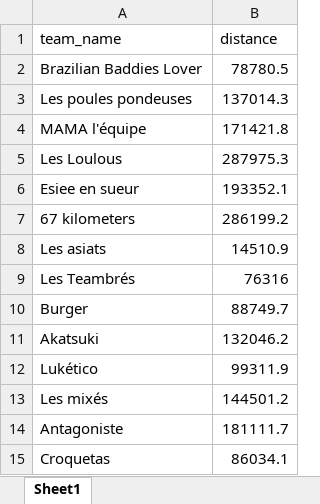
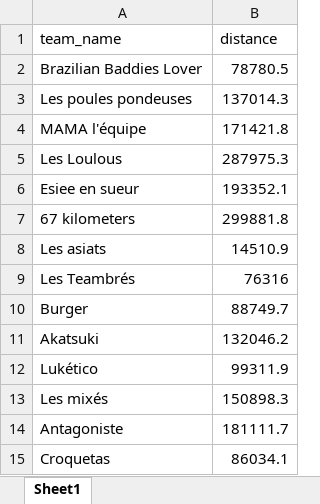
Before and after one commit to theodtl/running_team_vs, an Excel workbook: data/distances.xlsx, sheet Sheet1, drawn as a sheet; values as stored, in another font and other column widths than the file's, no borders; the diff names each change by its address in the sheet, - before the commit and + after, or states it on an @@ line.

```diff
--- a/data/distances.xlsx (sheet Sheet1)
+++ b/data/distances.xlsx (sheet Sheet1)
-B7 (distance): 286199.2
+B7 (distance): 299881.8
-B13 (distance): 144501.2
+B13 (distance): 150898.3
```
Also changed, not shown: data/activities_log.xlsx, data/processed_activities.xlsx, 2 other files.
